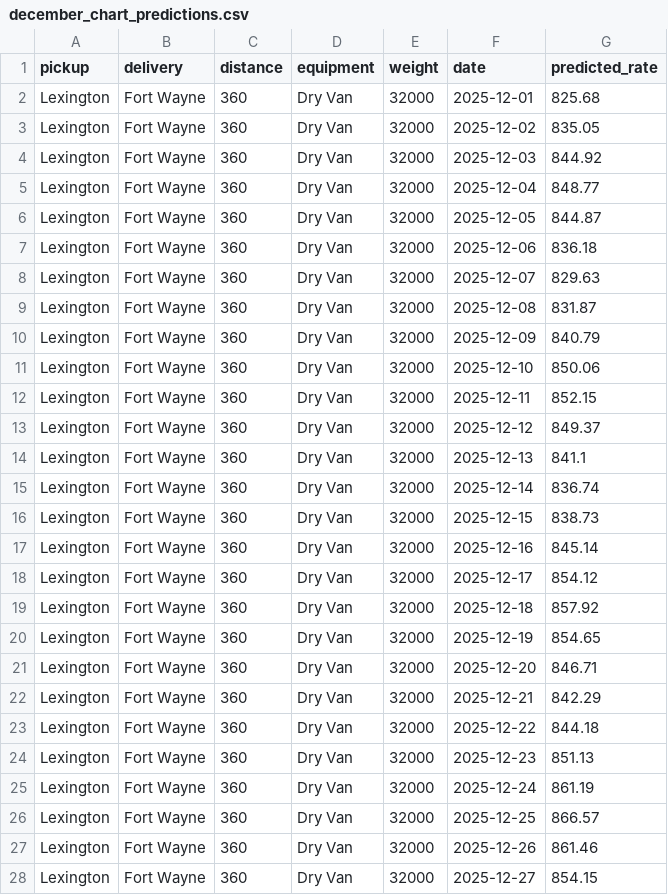
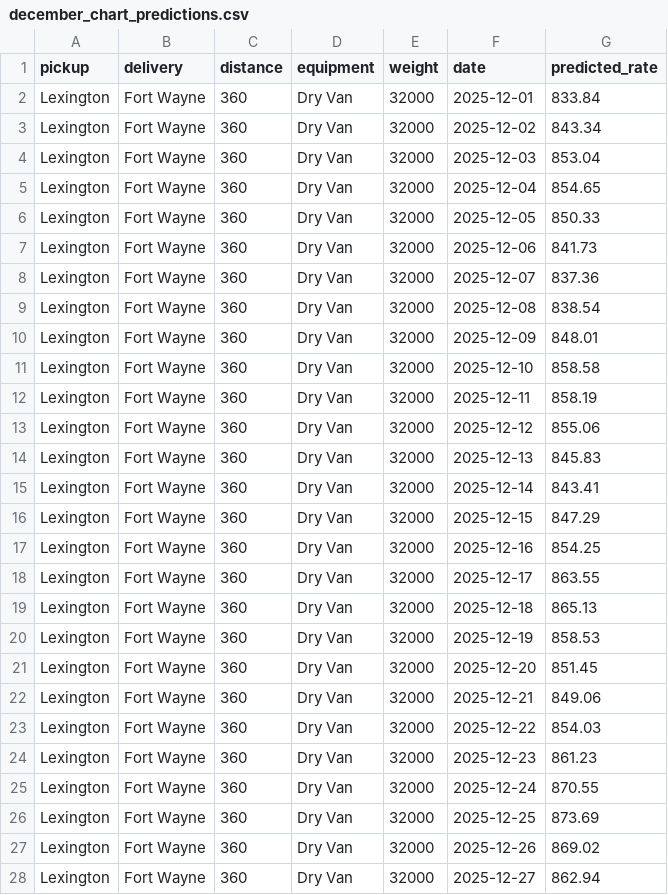
Before and after one commit to PrinceVerma04/-freight-rate-forecasting, a CSV file: outputs/december_chart_predictions.csv, drawn as a sheet; only a part is shown; the diff covers the shown part only.

```diff
--- a/outputs/december_chart_predictions.csv
+++ b/outputs/december_chart_predictions.csv
@@ -1,28 +1,28 @@
 pickup,delivery,distance,equipment,weight,date,predicted_rate
-Lexington,Fort Wayne,360,Dry Van,32000,2025-12-01,825.68
-Lexington,Fort Wayne,360,Dry Van,32000,2025-12-02,835.05
-Lexington,Fort Wayne,360,Dry Van,32000,2025-12-03,844.92
-Lexington,Fort Wayne,360,Dry Van,32000,2025-12-04,848.77
-Lexington,Fort Wayne,360,Dry Van,32000,2025-12-05,844.87
-Lexington,Fort Wayne,360,Dry Van,32000,2025-12-06,836.18
-Lexington,Fort Wayne,360,Dry Van,32000,2025-12-07,829.63
-Lexington,Fort Wayne,360,Dry Van,32000,2025-12-08,831.87
-Lexington,Fort Wayne,360,Dry Van,32000,2025-12-09,840.79
-Lexington,Fort Wayne,360,Dry Van,32000,2025-12-10,850.06
-Lexington,Fort Wayne,360,Dry Van,32000,2025-12-11,852.15
-Lexington,Fort Wayne,360,Dry Van,32000,2025-12-12,849.37
-Lexington,Fort Wayne,360,Dry Van,32000,2025-12-13,841.1
-Lexington,Fort Wayne,360,Dry Van,32000,2025-12-14,836.74
-Lexington,Fort Wayne,360,Dry Van,32000,2025-12-15,838.73
-Lexington,Fort Wayne,360,Dry Van,32000,2025-12-16,845.14
-Lexington,Fort Wayne,360,Dry Van,32000,2025-12-17,854.12
-Lexington,Fort Wayne,360,Dry Van,32000,2025-12-18,857.92
-Lexington,Fort Wayne,360,Dry Van,32000,2025-12-19,854.65
-Lexington,Fort Wayne,360,Dry Van,32000,2025-12-20,846.71
-Lexington,Fort Wayne,360,Dry Van,32000,2025-12-21,842.29
-Lexington,Fort Wayne,360,Dry Van,32000,2025-12-22,844.18
-Lexington,Fort Wayne,360,Dry Van,32000,2025-12-23,851.13
-Lexington,Fort Wayne,360,Dry Van,32000,2025-12-24,861.19
-Lexington,Fort Wayne,360,Dry Van,32000,2025-12-25,866.57
-Lexington,Fort Wayne,360,Dry Van,32000,2025-12-26,861.46
-Lexington,Fort Wayne,360,Dry Van,32000,2025-12-27,854.15
+Lexington,Fort Wayne,360,Dry Van,32000,2025-12-01,833.84
+Lexington,Fort Wayne,360,Dry Van,32000,2025-12-02,843.34
+Lexington,Fort Wayne,360,Dry Van,32000,2025-12-03,853.04
+Lexington,Fort Wayne,360,Dry Van,32000,2025-12-04,854.65
+Lexington,Fort Wayne,360,Dry Van,32000,2025-12-05,850.33
+Lexington,Fort Wayne,360,Dry Van,32000,2025-12-06,841.73
+Lexington,Fort Wayne,360,Dry Van,32000,2025-12-07,837.36
+Lexington,Fort Wayne,360,Dry Van,32000,2025-12-08,838.54
+Lexington,Fort Wayne,360,Dry Van,32000,2025-12-09,848.01
+Lexington,Fort Wayne,360,Dry Van,32000,2025-12-10,858.58
+Lexington,Fort Wayne,360,Dry Van,32000,2025-12-11,858.19
+Lexington,Fort Wayne,360,Dry Van,32000,2025-12-12,855.06
+Lexington,Fort Wayne,360,Dry Van,32000,2025-12-13,845.83
+Lexington,Fort Wayne,360,Dry Van,32000,2025-12-14,843.41
+Lexington,Fort Wayne,360,Dry Van,32000,2025-12-15,847.29
+Lexington,Fort Wayne,360,Dry Van,32000,2025-12-16,854.25
+Lexington,Fort Wayne,360,Dry Van,32000,2025-12-17,863.55
+Lexington,Fort Wayne,360,Dry Van,32000,2025-12-18,865.13
+Lexington,Fort Wayne,360,Dry Van,32000,2025-12-19,858.53
+Lexington,Fort Wayne,360,Dry Van,32000,2025-12-20,851.45
+Lexington,Fort Wayne,360,Dry Van,32000,2025-12-21,849.06
+Lexington,Fort Wayne,360,Dry Van,32000,2025-12-22,854.03
+Lexington,Fort Wayne,360,Dry Van,32000,2025-12-23,861.23
+Lexington,Fort Wayne,360,Dry Van,32000,2025-12-24,870.55
+Lexington,Fort Wayne,360,Dry Van,32000,2025-12-25,873.69
+Lexington,Fort Wayne,360,Dry Van,32000,2025-12-26,869.02
+Lexington,Fort Wayne,360,Dry Van,32000,2025-12-27,862.94
```
Also changed, not shown: 4 edited cells elsewhere in this file, validation_predictions.csv, 23 other files.
